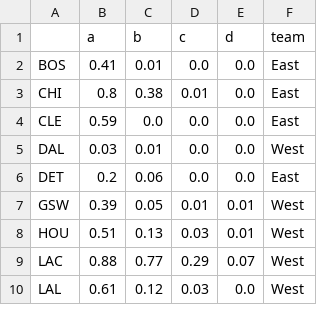
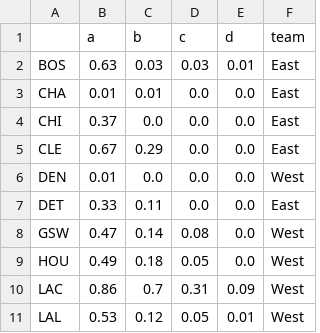
Before and after one commit to yanann/MarchMadness, a CSV file: final_bracket1.csv, drawn as a sheet; only a part is shown; the diff covers the shown part only.

```diff
--- a/final_bracket1.csv
+++ b/final_bracket1.csv
@@ -1,10 +1,11 @@
 ,a,b,c,d,team
-BOS,0.41,0.01,0.0,0.0,East
-CHI,0.8,0.38,0.01,0.0,East
-CLE,0.59,0.0,0.0,0.0,East
-DAL,0.03,0.01,0.0,0.0,West
-DET,0.2,0.06,0.0,0.0,East
-GSW,0.39,0.05,0.01,0.01,West
-HOU,0.51,0.13,0.03,0.01,West
-LAC,0.88,0.77,0.29,0.07,West
-LAL,0.61,0.12,0.03,0.0,West
+BOS,0.63,0.03,0.03,0.01,East
+CHA,0.01,0.01,0.0,0.0,East
+CHI,0.37,0.0,0.0,0.0,East
+CLE,0.67,0.29,0.0,0.0,East
+DEN,0.01,0.0,0.0,0.0,West
+DET,0.33,0.11,0.0,0.0,East
+GSW,0.47,0.14,0.08,0.0,West
+HOU,0.49,0.18,0.05,0.0,West
+LAC,0.86,0.7,0.31,0.09,West
+LAL,0.53,0.12,0.05,0.01,West
```
Also changed, not shown: 1 removed row and 17 edited cells elsewhere in this file, final_bracket2.csv, 5 other files.
